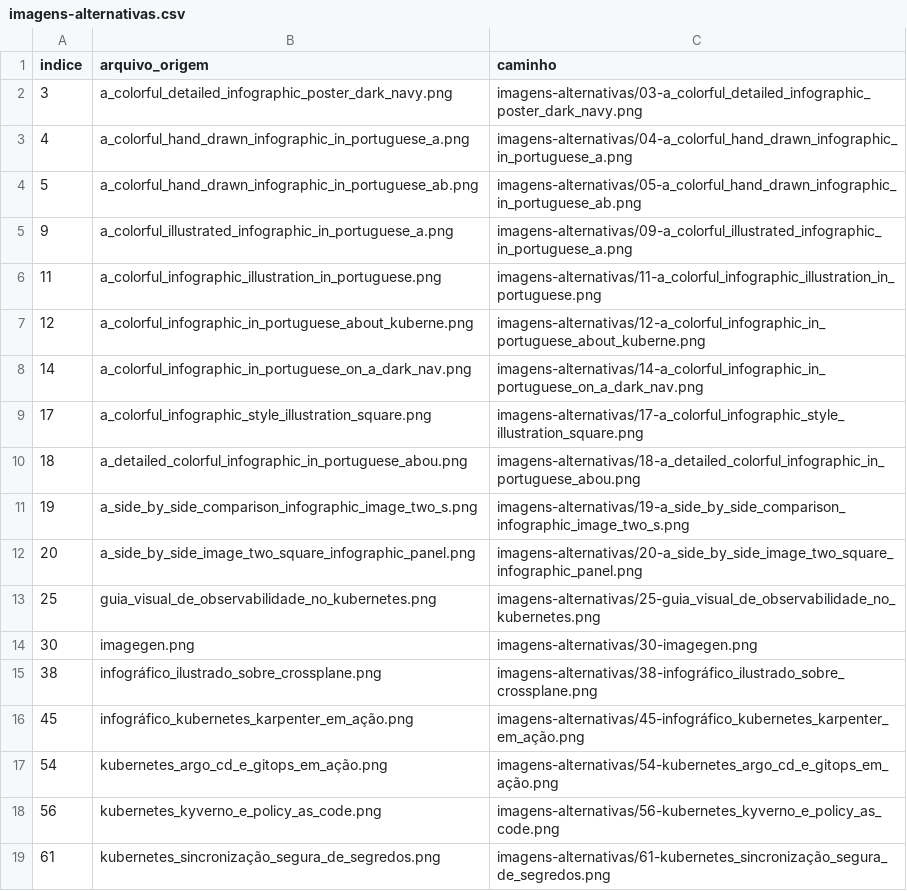
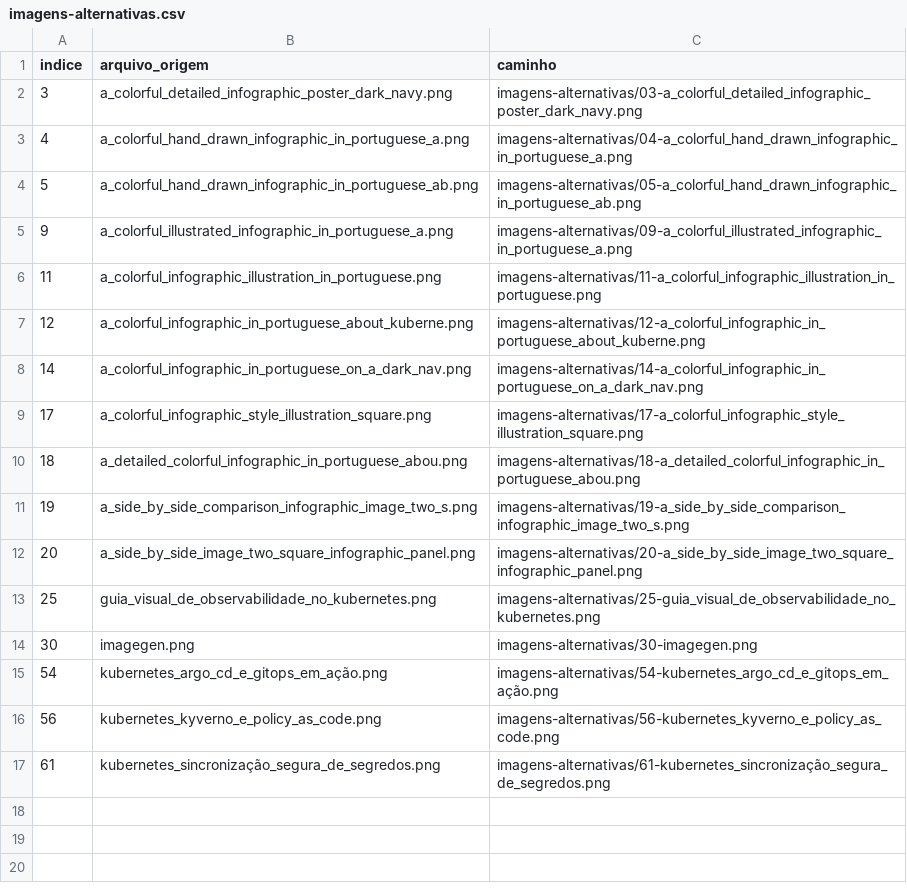
Before and after one commit to DavidFerreira21/ks8, a CSV file: imagens-alternativas.csv, drawn as a sheet.

```diff
--- a/imagens-alternativas.csv
+++ b/imagens-alternativas.csv
@@ -14,4 +14,2 @@
 30,imagegen.png,imagens-alternativas/30-imagegen.png
-38,infográfico_ilustrado_sobre_crossplane.png,imagens-alternativas/38-infográfico_ilustrado_sobre_crossplane.png
-45,infográfico_kubernetes_karpenter_em_ação.png,imagens-alternativas/45-infográfico_kubernetes_karpenter_em_ação.png
 54,kubernetes_argo_cd_e_gitops_em_ação.png,imagens-alternativas/54-kubernetes_argo_cd_e_gitops_em_ação.png
```
Also changed, not shown: inventario-49-aulas.csv, 40 other files.
